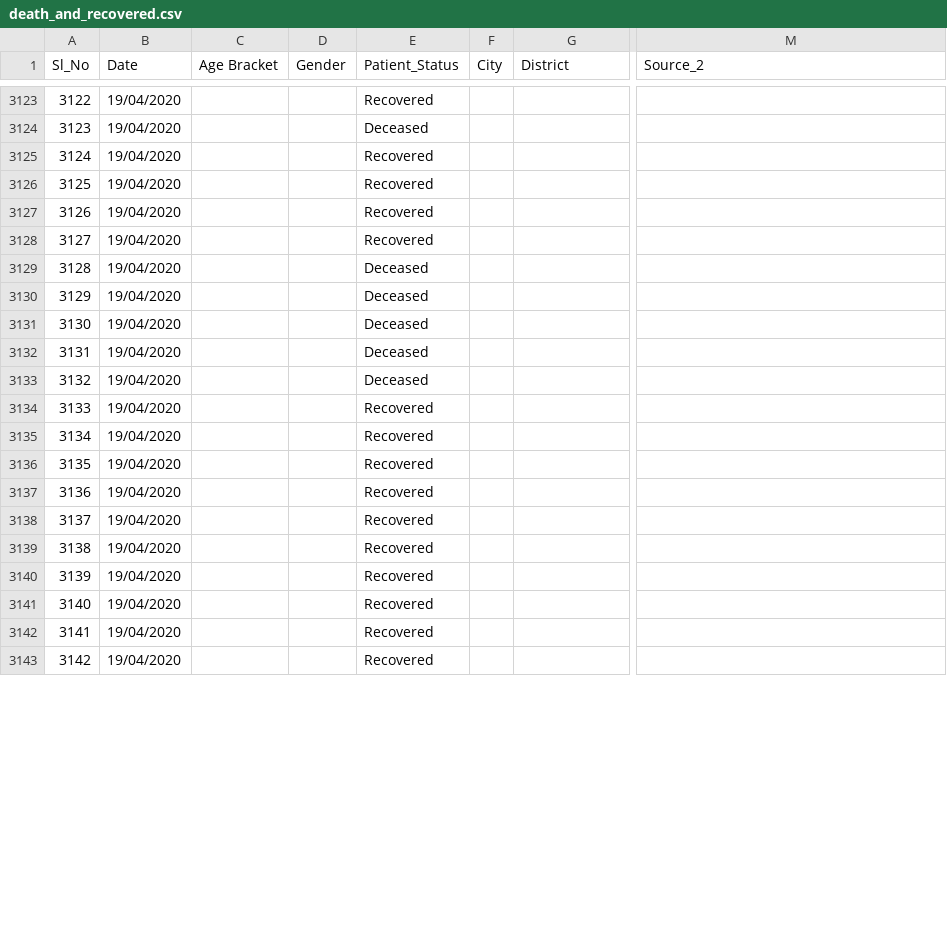
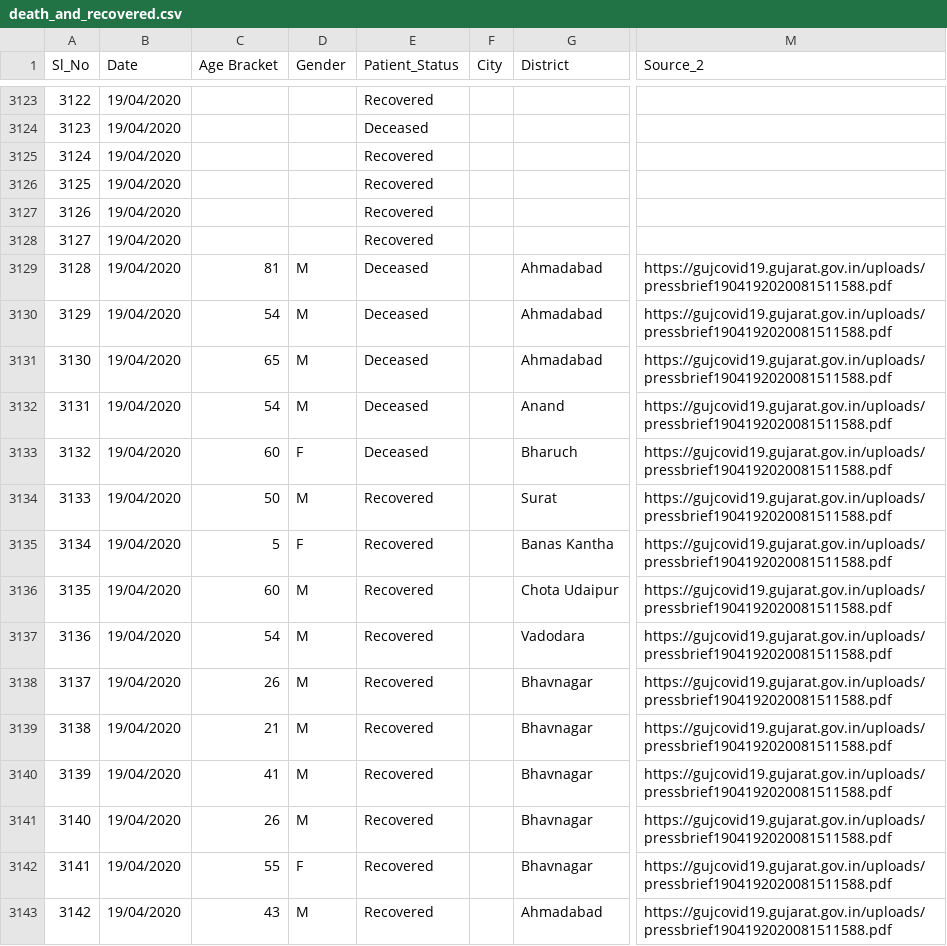
Before and after one commit to shuklaayush/api, a CSV file: csv/2020-04-19/death_and_recovered.csv, drawn as a sheet; only a part is shown, gaps mark what is left out; the diff covers the shown part only; the diff names each change by its address in the sheet, - before the commit and + after, or states it on an @@ line.

Commit message:
data updated on - Sun Apr 19 15:08:45 UTC 2020

```diff
--- a/csv/2020-04-19/death_and_recovered.csv
+++ b/csv/2020-04-19/death_and_recovered.csv
-C3129 (Age Bracket): (empty)
+C3129 (Age Bracket): 81
-D3129:D3132 (Gender): (empty)
+D3129:D3132 (Gender): M
-G3129:G3131 (District): (empty)
+G3129:G3131 (District): Ahmadabad
-M3129:M3143 (Source_2): (empty)
+M3129:M3143 (Source_2): https://gujcovid19.gujarat.gov.in/uploads/pressbrief1904192020081511588.pdf
-C3130 (Age Bracket): (empty)
+C3130 (Age Bracket): 54
-C3131 (Age Bracket): (empty)
+C3131 (Age Bracket): 65
-C3132 (Age Bracket): (empty)
+C3132 (Age Bracket): 54
-G3132 (District): (empty)
+G3132 (District): Anand
-C3133 (Age Bracket): (empty)
+C3133 (Age Bracket): 60
-D3133 (Gender): (empty)
+D3133 (Gender): F
-G3133 (District): (empty)
+G3133 (District): Bharuch
-C3134 (Age Bracket): (empty)
+C3134 (Age Bracket): 50
-D3134 (Gender): (empty)
+D3134 (Gender): M
-G3134 (District): (empty)
+G3134 (District): Surat
-C3135 (Age Bracket): (empty)
+C3135 (Age Bracket): 5
-D3135 (Gender): (empty)
+D3135 (Gender): F
-G3135 (District): (empty)
+G3135 (District): Banas Kantha
-C3136 (Age Bracket): (empty)
+C3136 (Age Bracket): 60
-D3136:D3141 (Gender): (empty)
+D3136:D3141 (Gender): M
-G3136 (District): (empty)
+G3136 (District): Chota Udaipur
-C3137 (Age Bracket): (empty)
+C3137 (Age Bracket): 54
-G3137 (District): (empty)
+G3137 (District): Vadodara
-C3138 (Age Bracket): (empty)
+C3138 (Age Bracket): 26
-G3138:G3142 (District): (empty)
+G3138:G3142 (District): Bhavnagar
-C3139 (Age Bracket): (empty)
+C3139 (Age Bracket): 21
-C3140 (Age Bracket): (empty)
+C3140 (Age Bracket): 41
-C3141 (Age Bracket): (empty)
+C3141 (Age Bracket): 26
-C3142 (Age Bracket): (empty)
+C3142 (Age Bracket): 55
-D3142 (Gender): (empty)
+D3142 (Gender): F
-C3143 (Age Bracket): (empty)
+C3143 (Age Bracket): 43
-D3143 (Gender): (empty)
+D3143 (Gender): M
-G3143 (District): (empty)
+G3143 (District): Ahmadabad
```
Also changed, not shown: 24 edited cells elsewhere in this file, csv/2020-04-19/state_wise.csv, csv/2020-04-19/statewise_tested_numbers_data.csv, 10 other files.
